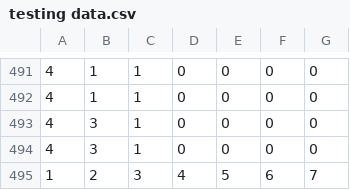
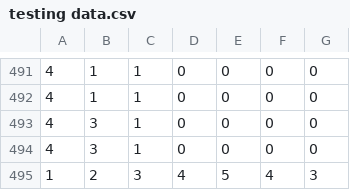
Before and after one commit to luckychan12/COMP3000-ICU-Data-Visualisation, a CSV file: SampleDataFiles/testing data.csv, drawn as a sheet; only a part is shown, gaps mark what is left out.

Commit message:
Added support for data records with ALL unconfirmed values

```diff
--- a/SampleDataFiles/testing data.csv
+++ b/SampleDataFiles/testing data.csv
@@ -494,2 +494,2 @@
 4,3,1,0,0,0,0
-1,2,3,4,5,6,7
+1,2,3,4,5,4,3
```
Also changed, not shown: 3 other files.
